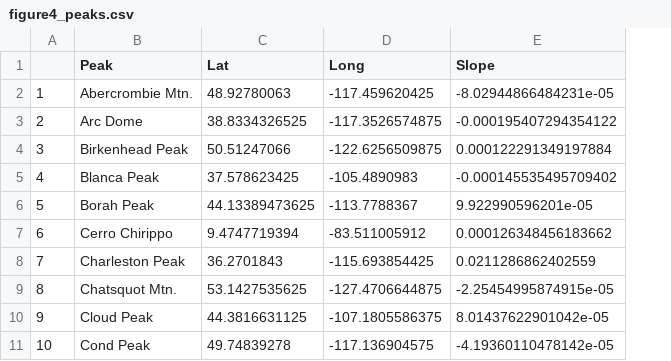
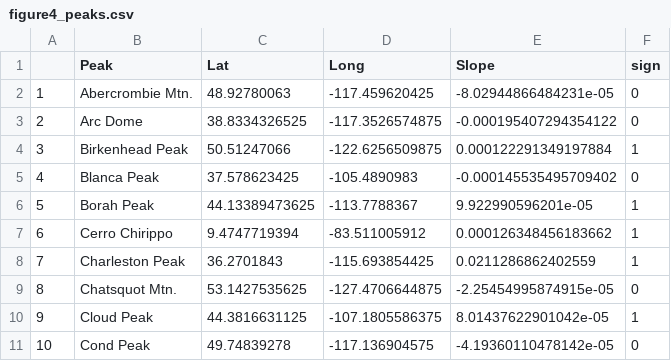
Before and after one commit to jocori/GeographicTreelinePatterns, a CSV file: data/figure4_peaks.csv, drawn as a sheet; only a part is shown; the diff names each change by its address in the sheet, - before the commit and + after, or states it on an @@ line.

Commit message:
slope column is correct

```diff
--- a/data/figure4_peaks.csv
+++ b/data/figure4_peaks.csv
+column F (sign), rows 2-11: 0 | 0 | 1 | 0 | 1 | 1 | 1 | 0 | 1 | 0
```
